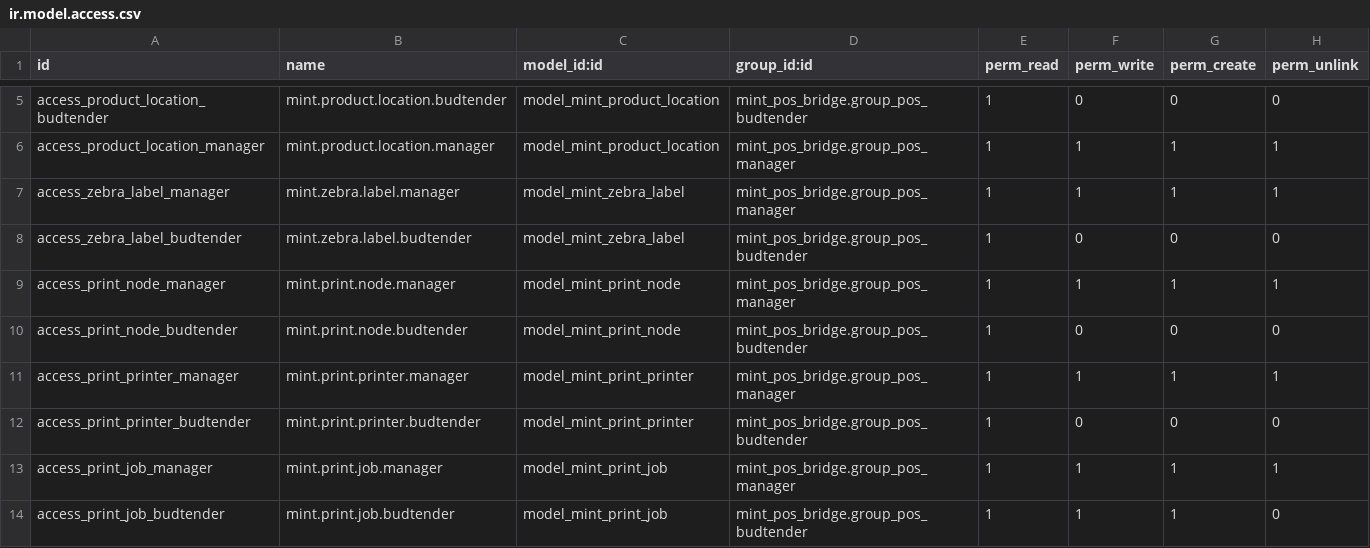
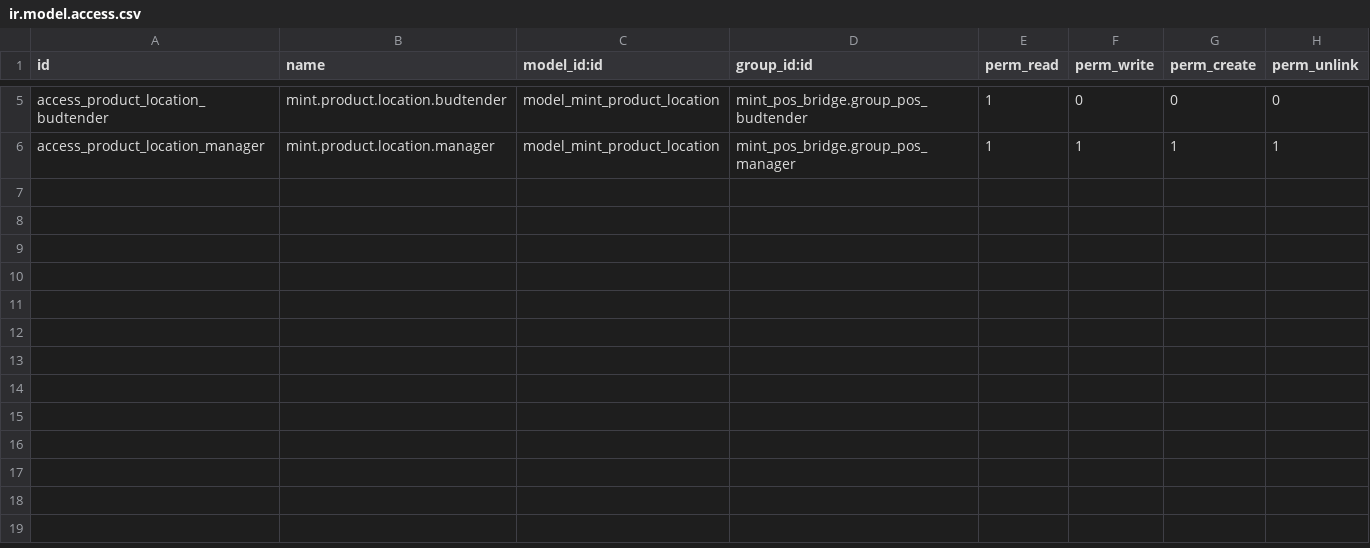
Before and after one commit to J-Palomino/odoo-custom-modules, a CSV file: mint_pos_dutchie/security/ir.model.access.csv, drawn as a sheet; only a part is shown, gaps mark what is left out; the diff names each change by its address in the sheet, - before the commit and + after, or states it on an @@ line.

Commit message:
Revert "Merge pull request #72 from J-Palomino/promote/zebra-print-network"
This reverts commit e33c9f0a0d976e8ab84bbc2e3cf8a0e0e8588afd, reversing
changes made to 961f7154b09af21142790bf277e8e517814783d4.

```diff
--- a/mint_pos_dutchie/security/ir.model.access.csv
+++ b/mint_pos_dutchie/security/ir.model.access.csv
-row 7: access_zebra_label_manager | mint.zebra.label.manager | model_mint_zebra_label | mint_pos_bridge.group_pos_manager | 1 | 1 | 1 | 1
-row 8: access_zebra_label_budtender | mint.zebra.label.budtender | model_mint_zebra_label | mint_pos_bridge.group_pos_budtender | 1 | 0 | 0 | 0
-row 9: access_print_node_manager | mint.print.node.manager | model_mint_print_node | mint_pos_bridge.group_pos_manager | 1 | 1 | 1 | 1
-row 10: access_print_node_budtender | mint.print.node.budtender | model_mint_print_node | mint_pos_bridge.group_pos_budtender | 1 | 0 | 0 | 0
-row 11: access_print_printer_manager | mint.print.printer.manager | model_mint_print_printer | mint_pos_bridge.group_pos_manager | 1 | 1 | 1 | 1
-row 12: access_print_printer_budtender | mint.print.printer.budtender | model_mint_print_printer | mint_pos_bridge.group_pos_budtender | 1 | 0 | 0 | 0
-row 13: access_print_job_manager | mint.print.job.manager | model_mint_print_job | mint_pos_bridge.group_pos_manager | 1 | 1 | 1 | 1
-row 14: access_print_job_budtender | mint.print.job.budtender | model_mint_print_job | mint_pos_bridge.group_pos_budtender | 1 | 1 | 1 | 0
```
Also changed, not shown: 19 other files.
